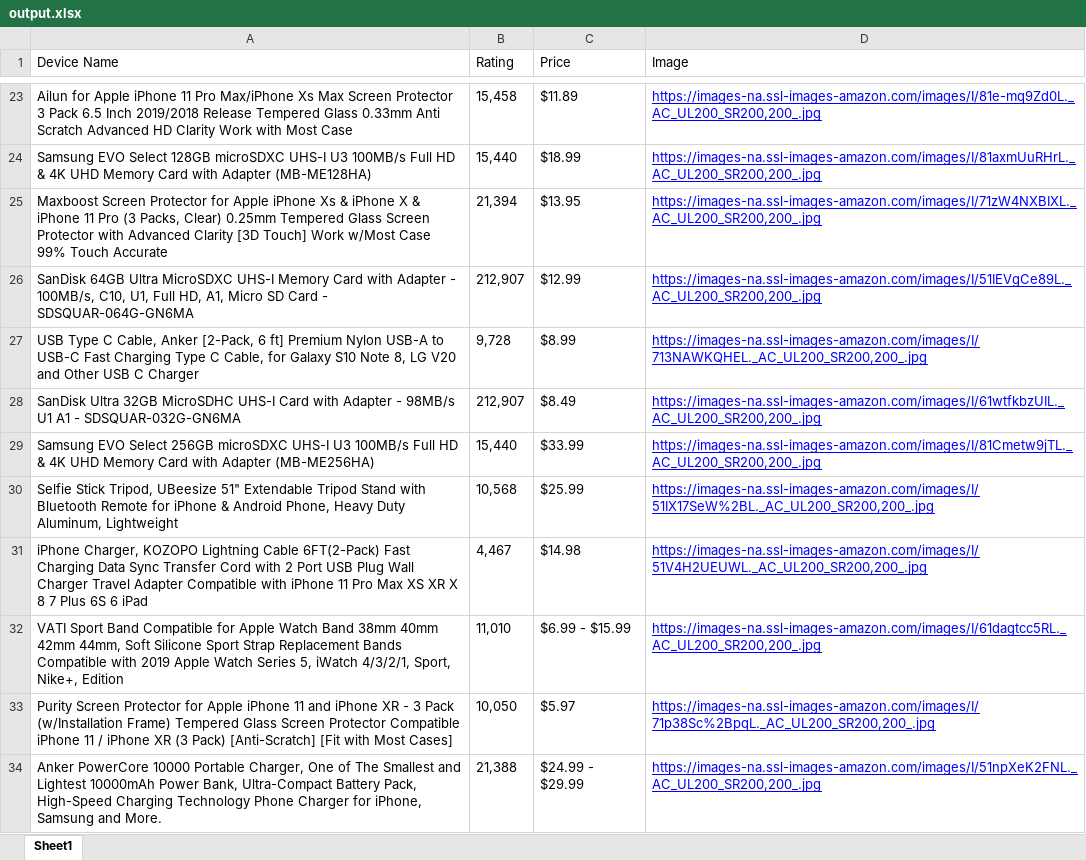
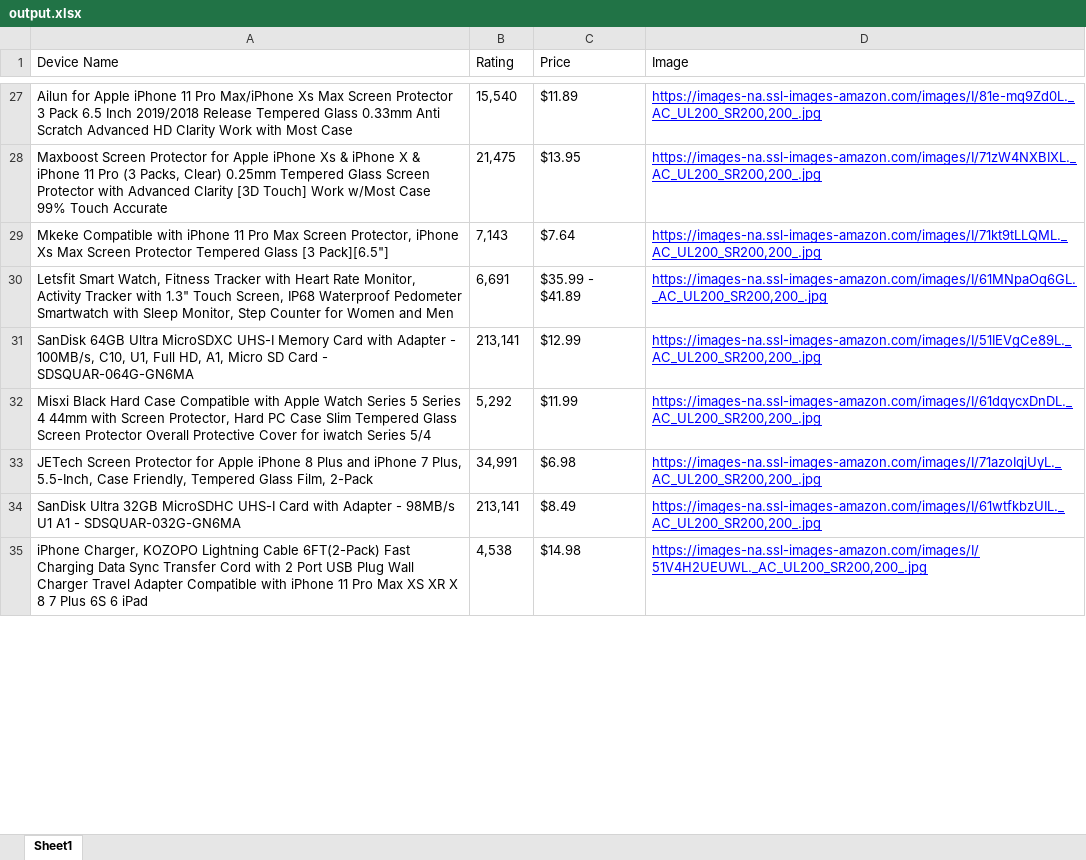
Before and after one commit to RyanAquino/web_scrape, an Excel workbook: output.xlsx, sheet Sheet1, drawn as a sheet; only a part is shown, gaps mark what is left out; values as stored, in another font and other column widths than the file's, no borders; removed rows and columns are numbered as before the commit, all else as after; the diff covers the shown part only; the diff names each change by its address in the sheet, - before the commit and + after, or states it on an @@ line.

```diff
--- a/output.xlsx (sheet Sheet1)
+++ b/output.xlsx (sheet Sheet1)
-B27 (Rating): 15,458
+B27 (Rating): 15,540
-row 24: Samsung EVO Select 128GB microSDXC UHS-I U3 100MB/s Full HD & 4K UHD Memory Card with Adapter (MB-ME128HA) | 15,440 | $18.99 | https://images-na.ssl-images-amazon.com/images/I/81axmUuRHrL._AC_UL200_SR200,200_.jpg
-B28 (Rating): 21,394
+B28 (Rating): 21,475
+row 29: Mkeke Compatible with iPhone 11 Pro Max Screen Protector, iPhone Xs Max Screen Protector Tempered Glass [3 Pack][6.5"] | 7,143 | $7.64 | https://images-na.ssl-images-amazon.com/images/I/71kt9tLLQML._AC_UL200_SR200,200_.jpg
+row 30: Letsfit Smart Watch, Fitness Tracker with Heart Rate Monitor, Activity Tracker with 1.3" Touch Screen, IP68 Waterproof Pedometer Smartwatch with Sleep Monitor, Step Counter for Women and Men | 6,691 | $35.99 - $41.89 | https://images-na.ssl-images-amazon.com/images/I/61MNpaOq6GL._AC_UL200_SR200,200_.jpg
-B31 (Rating): 212,907
+B31 (Rating): 213,141
-row 27: USB Type C Cable, Anker [2-Pack, 6 ft] Premium Nylon USB-A to USB-C Fast Charging Type C Cable, for Galaxy S10 Note 8, LG V20 and Other USB C Charger | 9,728 | $8.99 | https://images-na.ssl-images-amazon.com/images/I/713NAWKQHEL._AC_UL200_SR200,200_.jpg
+row 32: Misxi Black Hard Case Compatible with Apple Watch Series 5 Series 4 44mm with Screen Protector, Hard PC Case Slim Tempered Glass Screen Protector Overall Protective Cover for iwatch Series 5/4 | 5,292 | $11.99 | https://images-na.ssl-images-amazon.com/images/I/61dqycxDnDL._AC_UL200_SR200,200_.jpg
+row 33: JETech Screen Protector for Apple iPhone 8 Plus and iPhone 7 Plus, 5.5-Inch, Case Friendly, Tempered Glass Film, 2-Pack | 34,991 | $6.98 | https://images-na.ssl-images-amazon.com/images/I/71azoIqjUyL._AC_UL200_SR200,200_.jpg
-B34 (Rating): 212,907
+B34 (Rating): 213,141
-row 29: Samsung EVO Select 256GB microSDXC UHS-I U3 100MB/s Full HD & 4K UHD Memory Card with Adapter (MB-ME256HA) | 15,440 | $33.99 | https://images-na.ssl-images-amazon.com/images/I/81Cmetw9jTL._AC_UL200_SR200,200_.jpg
-row 30: Selfie Stick Tripod, UBeesize 51" Extendable Tripod Stand with Bluetooth Remote for iPhone & Android Phone, Heavy Duty Aluminum, Lightweight | 10,568 | $25.99 | https://images-na.ssl-images-amazon.com/images/I/51IX17SeW%2BL._AC_UL200_SR200,200_.jpg
-B35 (Rating): 4,467
+B35 (Rating): 4,538
-row 32: VATI Sport Band Compatible for Apple Watch Band 38mm 40mm 42mm 44mm, Soft Silicone Sport Strap Replacement Bands Compatible with 2019 Apple Watch Series 5, iWatch 4/3/2/1, Sport, Nike+, Edition | 11,010 | $6.99 - $15.99 | https://images-na.ssl-images-amazon.com/images/I/61dagtcc5RL._AC_UL200_SR200,200_.jpg
-row 33: Purity Screen Protector for Apple iPhone 11 and iPhone XR - 3 Pack (w/Installation Frame) Tempered Glass Screen Protector Compatible iPhone 11 / iPhone XR (3 Pack) [Anti-Scratch] [Fit with Most Cases] | 10,050 | $5.97 | https://images-na.ssl-images-amazon.com/images/I/71p38Sc%2BpqL._AC_UL200_SR200,200_.jpg
-row 34: Anker PowerCore 10000 Portable Charger, One of The Smallest and Lightest 10000mAh Power Bank, Ultra-Compact Battery Pack, High-Speed Charging Technology Phone Charger for iPhone, Samsung and More. | 21,388 | $24.99 - $29.99 | https://images-na.ssl-images-amazon.com/images/I/51npXeK2FNL._AC_UL200_SR200,200_.jpg
```
Also changed, not shown: 24 added rows, 21 removed rows and 19 edited cells elsewhere in this sheet, 2 other files.
